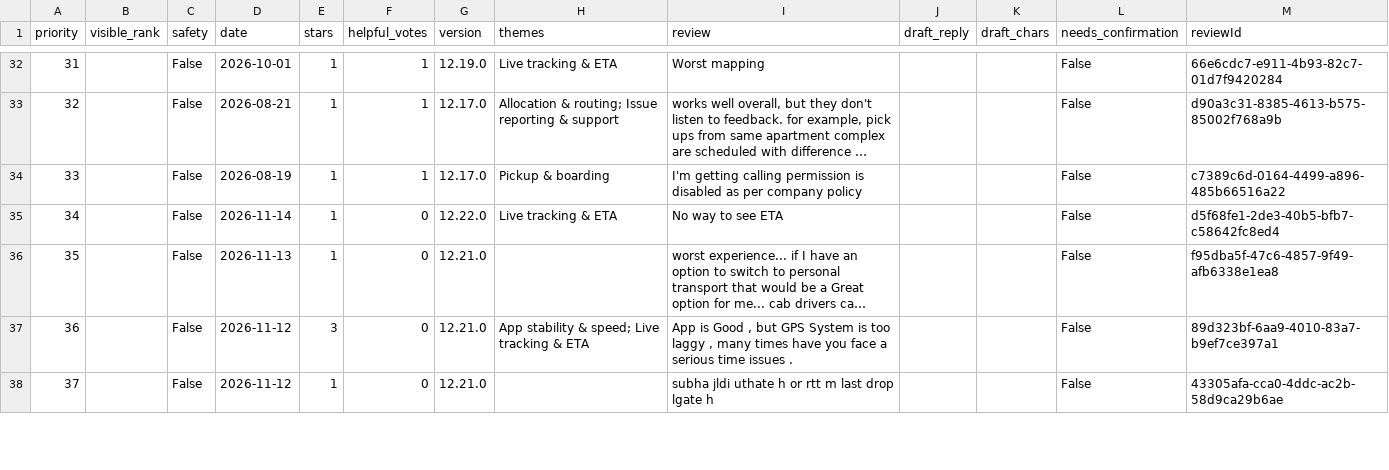
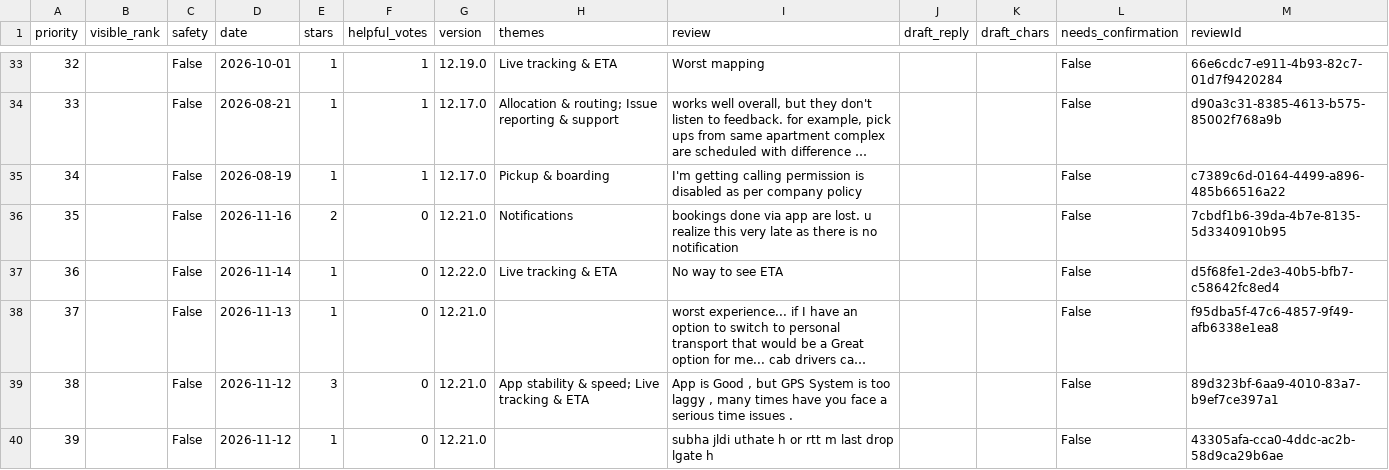
Before and after one commit to Abhijit-Kumar-GitHub/FDE-Case-Study--MoveInSync, a CSV file: docs/reply_queue.csv, drawn as a sheet; only a part is shown, gaps mark what is left out; long unchanged cells end in …; the diff covers the shown part only; the diff names each change by its address in the sheet, - before the commit and + after, or states it on an @@ line.

```diff
--- a/docs/reply_queue.csv
+++ b/docs/reply_queue.csv
@@ column A (priority) renumbered between rows 3 and 96 @@
+row 36: 35 |  | False | 2026-11-16 | 2 | 0 | 12.21.0 | Notifications | bookings done via app are lost. u realize this very late as there is no notification |  |  | False | 7cbdf1b6-39da-4b7e-8135-5d3340910b95
```
Also changed, not shown: 3 added rows, 9 removed rows and 21 edited cells elsewhere in this file, data/raw/com.app.newt.employee.csv, data/raw/com.moveinsync.ets__most_relevant.csv, 10 other files.
